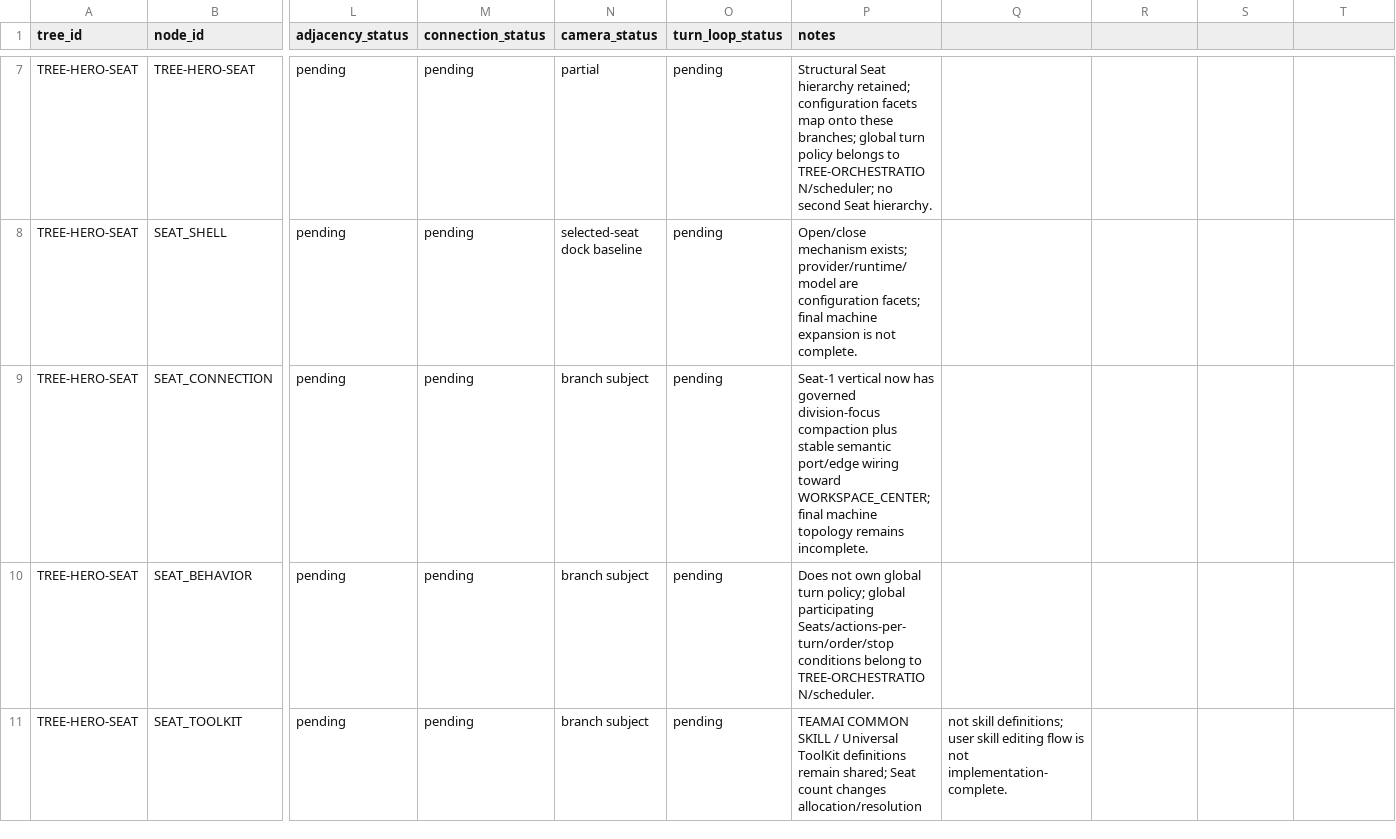
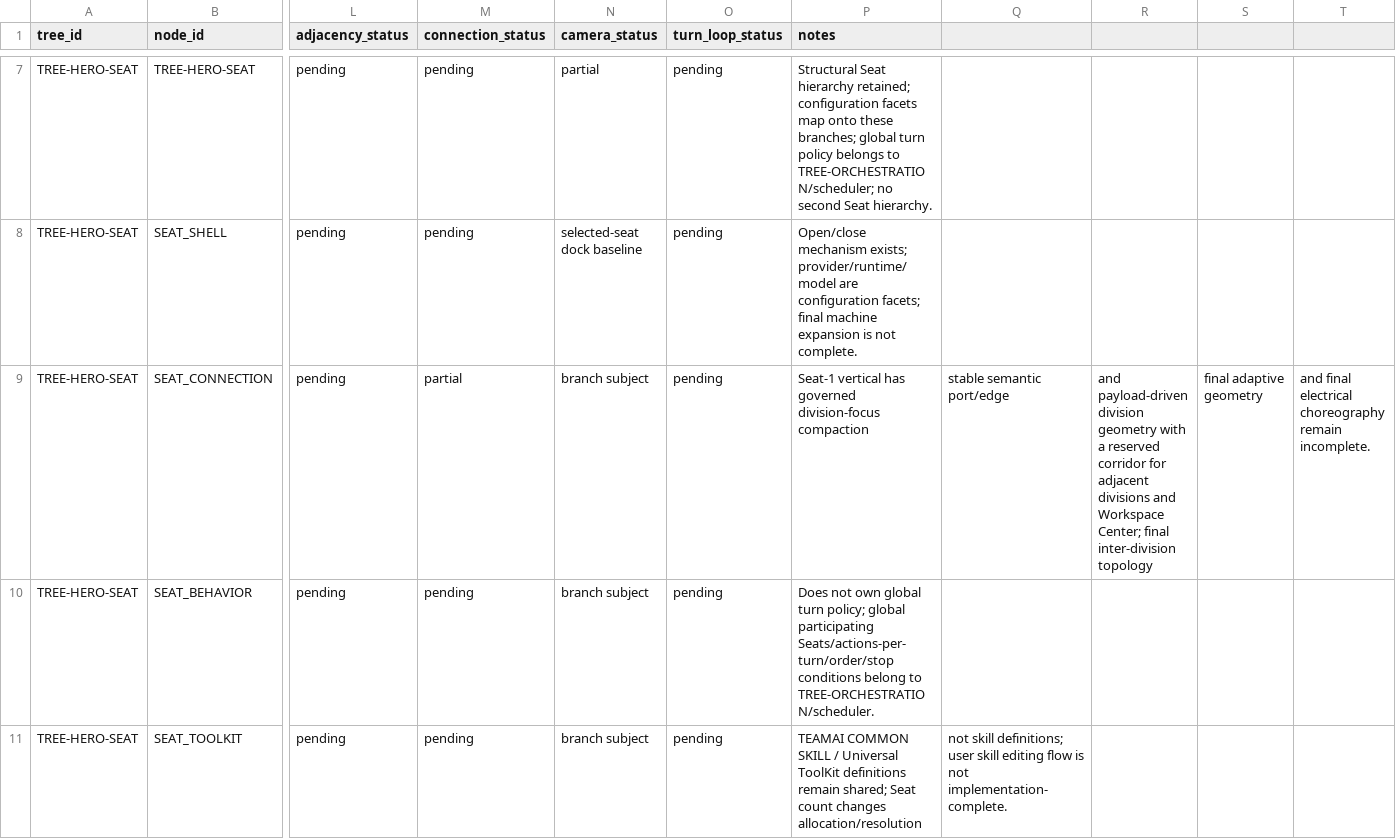
Before and after one commit to RbrtMrlsIII/TeamAi, a CSV file: docs/TEAMAI_3D_HERO_TREE_CENSUS.csv, drawn as a sheet; only a part is shown, gaps mark what is left out; the diff names each change by its address in the sheet, - before the commit and + after, or states it on an @@ line.

Commit message:
029: reconcile Seat-1 payload geometry in census

```diff
--- a/docs/TEAMAI_3D_HERO_TREE_CENSUS.csv
+++ b/docs/TEAMAI_3D_HERO_TREE_CENSUS.csv
-M9 (connection_status): pending
+M9 (connection_status): partial
-P9 (notes): Seat-1 vertical now has governed division-focus compaction plus stable semantic port/edge wiring toward WORKSPACE_CENTER; final machine topology remains incomplete.
+P9 (notes): Seat-1 vertical has governed division-focus compaction
-Q9: (empty)
+Q9: stable semantic port/edge
-R9: (empty)
+R9: and payload-driven division geometry with a reserved corridor for adjacent divisions and Workspace Center; final inter-division topology
-S9: (empty)
+S9: final adaptive geometry
-T9: (empty)
+T9: and final electrical choreography remain incomplete.
```
